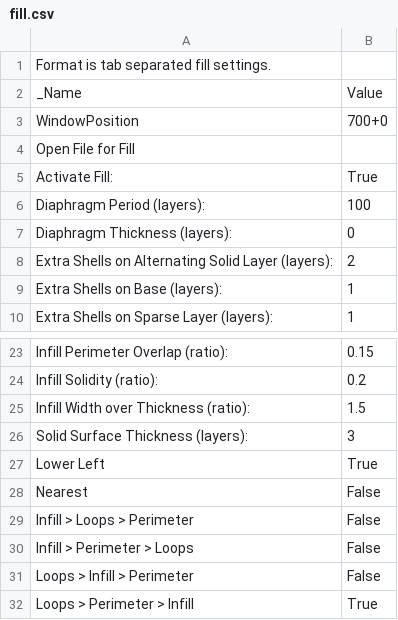
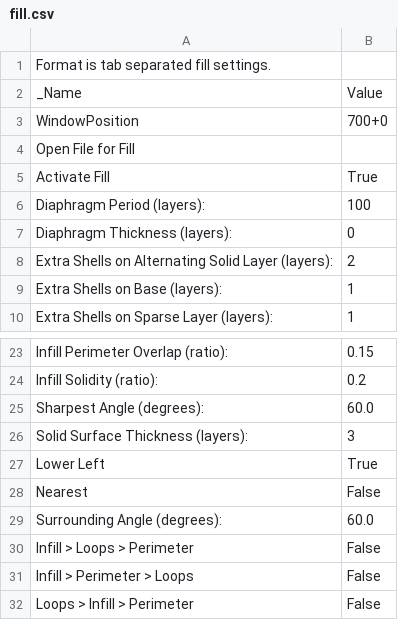
Before and after one commit to katzlbt/it-syndikat-reprap-prusa-skeinforge-settings, a CSV file: profiles/extrusion/ABS/fill.csv, drawn as a sheet; only a part is shown, gaps mark what is left out; the shorter side is filled out with more unchanged rows.

```diff
--- a/profiles/extrusion/ABS/fill.csv
+++ b/profiles/extrusion/ABS/fill.csv
@@ -4,3 +4,3 @@ WindowPosition	700+0
 Open File for Fill	
-Activate Fill:	True
+Activate Fill	True
 Diaphragm Period (layers):	100
@@ -24,3 +24,3 @@ Infill Perimeter Overlap (ratio):	0.15
 Infill Solidity (ratio):	0.2
-Infill Width over Thickness (ratio):	1.5
+Sharpest Angle (degrees):	60.0
 Solid Surface Thickness (layers):	3
@@ -28,2 +28,3 @@ Lower Left	True
 Nearest	False
+Surrounding Angle (degrees):	60.0
 Infill > Loops > Perimeter	False
```
Also changed, not shown: profiles/extrusion/ABS/carve.csv, profiles/extrusion/ABS/cool.csv, 12 other files.
